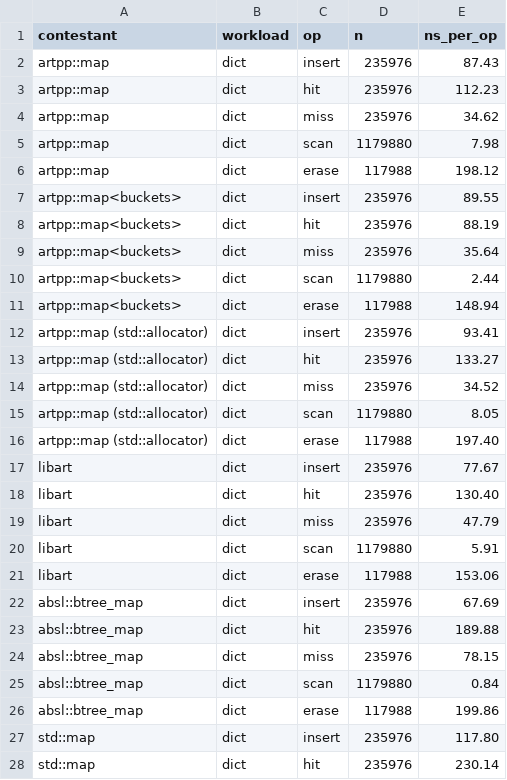
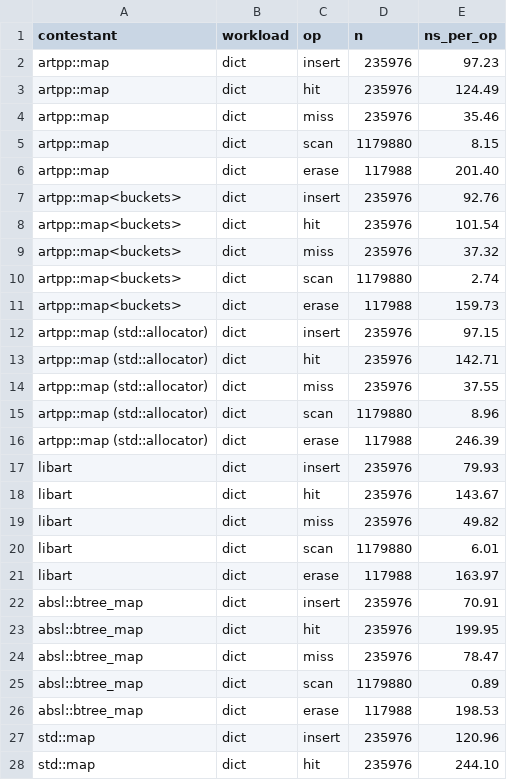
Before and after one commit to gofractally/libartpp, a CSV file: docs/results.csv, drawn as a sheet; only a part is shown; the diff covers the shown part only.

```diff
--- a/docs/results.csv
+++ b/docs/results.csv
@@ -1,28 +1,28 @@
 contestant,workload,op,n,ns_per_op
-artpp::map,dict,insert,235976,87.43
-artpp::map,dict,hit,235976,112.23
-artpp::map,dict,miss,235976,34.62
-artpp::map,dict,scan,1179880,7.98
-artpp::map,dict,erase,117988,198.12
-artpp::map<buckets>,dict,insert,235976,89.55
-artpp::map<buckets>,dict,hit,235976,88.19
-artpp::map<buckets>,dict,miss,235976,35.64
-artpp::map<buckets>,dict,scan,1179880,2.44
-artpp::map<buckets>,dict,erase,117988,148.94
-artpp::map (std::allocator),dict,insert,235976,93.41
-artpp::map (std::allocator),dict,hit,235976,133.27
-artpp::map (std::allocator),dict,miss,235976,34.52
-artpp::map (std::allocator),dict,scan,1179880,8.05
-artpp::map (std::allocator),dict,erase,117988,197.40
-libart,dict,insert,235976,77.67
-libart,dict,hit,235976,130.40
-libart,dict,miss,235976,47.79
-libart,dict,scan,1179880,5.91
-libart,dict,erase,117988,153.06
-absl::btree_map,dict,insert,235976,67.69
-absl::btree_map,dict,hit,235976,189.88
-absl::btree_map,dict,miss,235976,78.15
-absl::btree_map,dict,scan,1179880,0.84
-absl::btree_map,dict,erase,117988,199.86
-std::map,dict,insert,235976,117.80
-std::map,dict,hit,235976,230.14
+artpp::map,dict,insert,235976,97.23
+artpp::map,dict,hit,235976,124.49
+artpp::map,dict,miss,235976,35.46
+artpp::map,dict,scan,1179880,8.15
+artpp::map,dict,erase,117988,201.40
+artpp::map<buckets>,dict,insert,235976,92.76
+artpp::map<buckets>,dict,hit,235976,101.54
+artpp::map<buckets>,dict,miss,235976,37.32
+artpp::map<buckets>,dict,scan,1179880,2.74
+artpp::map<buckets>,dict,erase,117988,159.73
+artpp::map (std::allocator),dict,insert,235976,97.15
+artpp::map (std::allocator),dict,hit,235976,142.71
+artpp::map (std::allocator),dict,miss,235976,37.55
+artpp::map (std::allocator),dict,scan,1179880,8.96
+artpp::map (std::allocator),dict,erase,117988,246.39
+libart,dict,insert,235976,79.93
+libart,dict,hit,235976,143.67
+libart,dict,miss,235976,49.82
+libart,dict,scan,1179880,6.01
+libart,dict,erase,117988,163.97
+absl::btree_map,dict,insert,235976,70.91
+absl::btree_map,dict,hit,235976,199.95
+absl::btree_map,dict,miss,235976,78.47
+absl::btree_map,dict,scan,1179880,0.89
+absl::btree_map,dict,erase,117988,198.53
+std::map,dict,insert,235976,120.96
+std::map,dict,hit,235976,244.10
```
Also changed, not shown: 83 edited cells elsewhere in this file, 17 other files.
